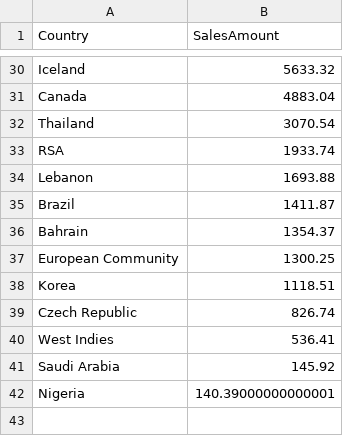
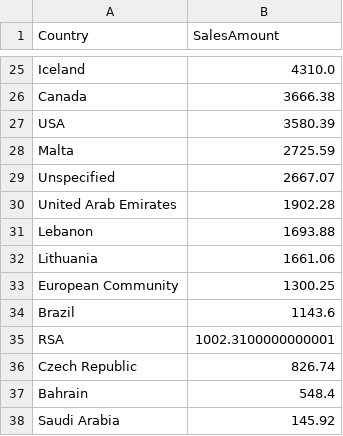
Before and after one commit to Pranavadi9702/SPIT-Hackathon, a CSV file: backend/artifacts/country_sales.csv, drawn as a sheet; only a part is shown, gaps mark what is left out; removed rows and columns are numbered as before the commit, all else as after; the diff covers the shown part only; the diff names each change by its address in the sheet, - before the commit and + after, or states it on an @@ line.

```diff
--- a/backend/artifacts/country_sales.csv
+++ b/backend/artifacts/country_sales.csv
-B25 (SalesAmount): 5633.32
+B25 (SalesAmount): 4310.0
-B26 (SalesAmount): 4883.04
+B26 (SalesAmount): 3666.38
-row 32: Thailand | 3070.54
-row 33: RSA | 1933.74
+row 27: USA | 3580.39
+row 28: Malta | 2725.59
+row 29: Unspecified | 2667.07
+row 30: United Arab Emirates | 1902.28
-row 35: Brazil | 1411.87
-row 36: Bahrain | 1354.37
+row 32: Lithuania | 1661.06
-row 38: Korea | 1118.51
+row 34: Brazil | 1143.6
+row 35: RSA | 1002.3100000000001
-row 40: West Indies | 536.41
+row 37: Bahrain | 548.4
-row 42: Nigeria | 140.39000000000001
```
Also changed, not shown: 7 added rows, 12 removed rows and 16 edited cells elsewhere in this file, backend/artifacts/eda_top_products.csv, backend/artifacts/next4weeks_lstm_by_category.csv, 23 other files.
